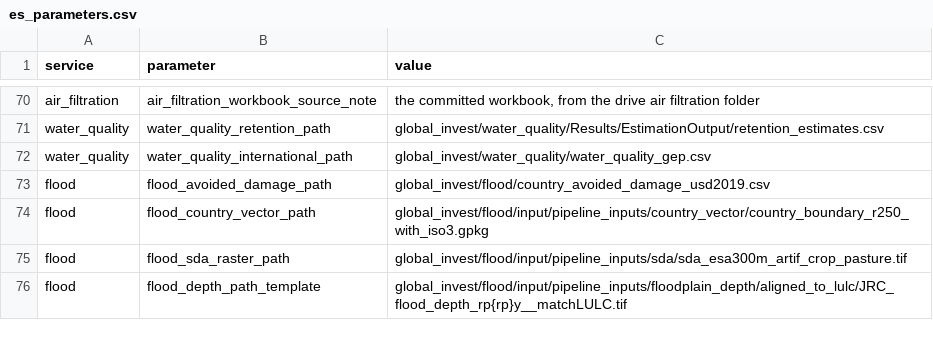
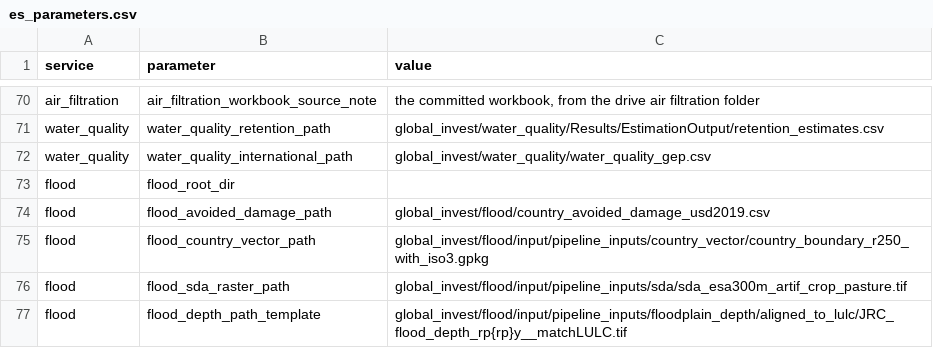
Before and after one commit to NatCapTEEMs/global_invest_dev, a CSV file: global_invest/input_template/es_parameters.csv, drawn as a sheet; only a part is shown, gaps mark what is left out.

Commit message:
flood: fold in the author's pipeline, vendored rather than imported
The module was a 105-line reader of his committed outputs; it is now his full
pipeline, 2,272 lines of tasks with the science intact. Vendored on the
pollination pattern: nothing imports the source repo, and a test blocks the old
import and asserts the module still loads without it.

flood_paths.py is absorbed. It resolved everything from a GEP_FLOOD_ROOT
environment variable defaulting to one account's cluster path, and flood_tasks
imported it by bare name, which works only from inside that checkout. The root is
declared in es_parameters as flood_root_dir, blank in the template so each
machine fills its own.

Removed a process-global side effect: flood_utils set gpd.options.io_engine to
'fiona' at import, a workaround for a GDAL sentinel failure in the author's conda
environment. Ours is the opposite -- pyogrio works and fiona is not installed --
and because the option is process-wide, importing this module broke four
terrestrial_carbon tests in a different service. An environment-specific
workaround does not belong in a shared library.

He fixed the Web Mercator area bug independently and the same way:
mercator_area_scale gives true_ground_area = nominal * cos^2(latitude), with
VAL_LATITUDE_CORRECT_AREA defaulting True, so his published $11.40bn already
carries it.

341 tests pass. H3 now reports 33 absolute paths in the folded module, all built
from the absolute ROOT -- the next piece of work.

```diff
--- a/global_invest/input_template/es_parameters.csv
+++ b/global_invest/input_template/es_parameters.csv
@@ -72,2 +72,3 @@ water_quality,water_quality_retention_path,global_invest/water_quality/Results/E
 water_quality,water_quality_international_path,global_invest/water_quality/water_quality_gep.csv
+flood,flood_root_dir,
 flood,flood_avoided_damage_path,global_invest/flood/country_avoided_damage_usd2019.csv
```
Also changed, not shown: 8 other files.
